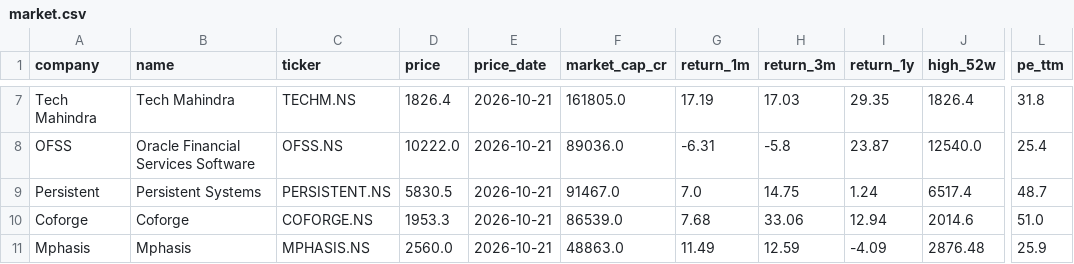
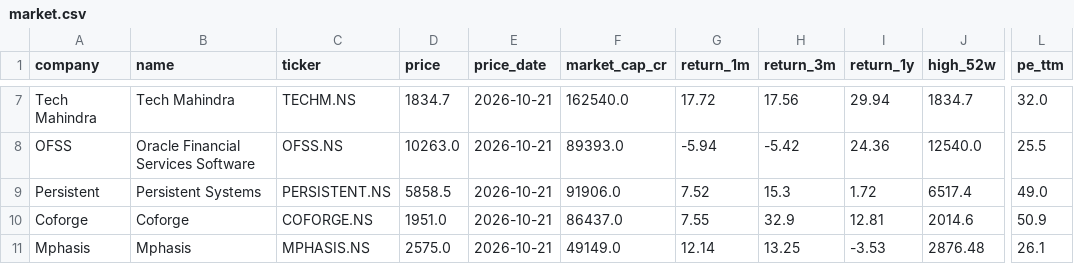
Before and after one commit to hrishi9635/India-it-agent, a CSV file: data/market.csv, drawn as a sheet; only a part is shown, gaps mark what is left out; the diff covers the shown part only; the diff names each change by its address in the sheet, - before the commit and + after, or states it on an @@ line.

```diff
--- a/data/market.csv
+++ b/data/market.csv
-D7 (price): 1826.4
+D7 (price): 1834.7
-F7 (market_cap_cr): 161805.0
+F7 (market_cap_cr): 162540.0
-G7 (return_1m): 17.19
+G7 (return_1m): 17.72
-H7 (return_3m): 17.03
+H7 (return_3m): 17.56
-I7 (return_1y): 29.35
+I7 (return_1y): 29.94
-J7 (high_52w): 1826.4
+J7 (high_52w): 1834.7
-L7 (pe_ttm): 31.8
+L7 (pe_ttm): 32.0
-D8 (price): 10222.0
+D8 (price): 10263.0
-F8 (market_cap_cr): 89036.0
+F8 (market_cap_cr): 89393.0
-G8 (return_1m): -6.31
+G8 (return_1m): -5.94
-H8 (return_3m): -5.8
+H8 (return_3m): -5.42
-I8 (return_1y): 23.87
+I8 (return_1y): 24.36
-L8 (pe_ttm): 25.4
+L8 (pe_ttm): 25.5
-D9 (price): 5830.5
+D9 (price): 5858.5
-F9 (market_cap_cr): 91467.0
+F9 (market_cap_cr): 91906.0
-G9 (return_1m): 7.0
+G9 (return_1m): 7.52
-H9 (return_3m): 14.75
+H9 (return_3m): 15.3
-I9 (return_1y): 1.24
+I9 (return_1y): 1.72
-L9 (pe_ttm): 48.7
+L9 (pe_ttm): 49.0
-D10 (price): 1953.3
+D10 (price): 1951.0
-F10 (market_cap_cr): 86539.0
+F10 (market_cap_cr): 86437.0
-G10 (return_1m): 7.68
+G10 (return_1m): 7.55
-H10 (return_3m): 33.06
+H10 (return_3m): 32.9
-I10 (return_1y): 12.94
+I10 (return_1y): 12.81
-L10 (pe_ttm): 51.0
+L10 (pe_ttm): 50.9
-D11 (price): 2560.0
+D11 (price): 2575.0
-F11 (market_cap_cr): 48863.0
+F11 (market_cap_cr): 49149.0
-G11 (return_1m): 11.49
+G11 (return_1m): 12.14
-H11 (return_3m): 12.59
+H11 (return_3m): 13.25
-I11 (return_1y): -4.09
+I11 (return_1y): -3.53
-L11 (pe_ttm): 25.9
+L11 (pe_ttm): 26.1
```
Also changed, not shown: 30 edited cells elsewhere in this file, data/prices.csv, 6 other files.
